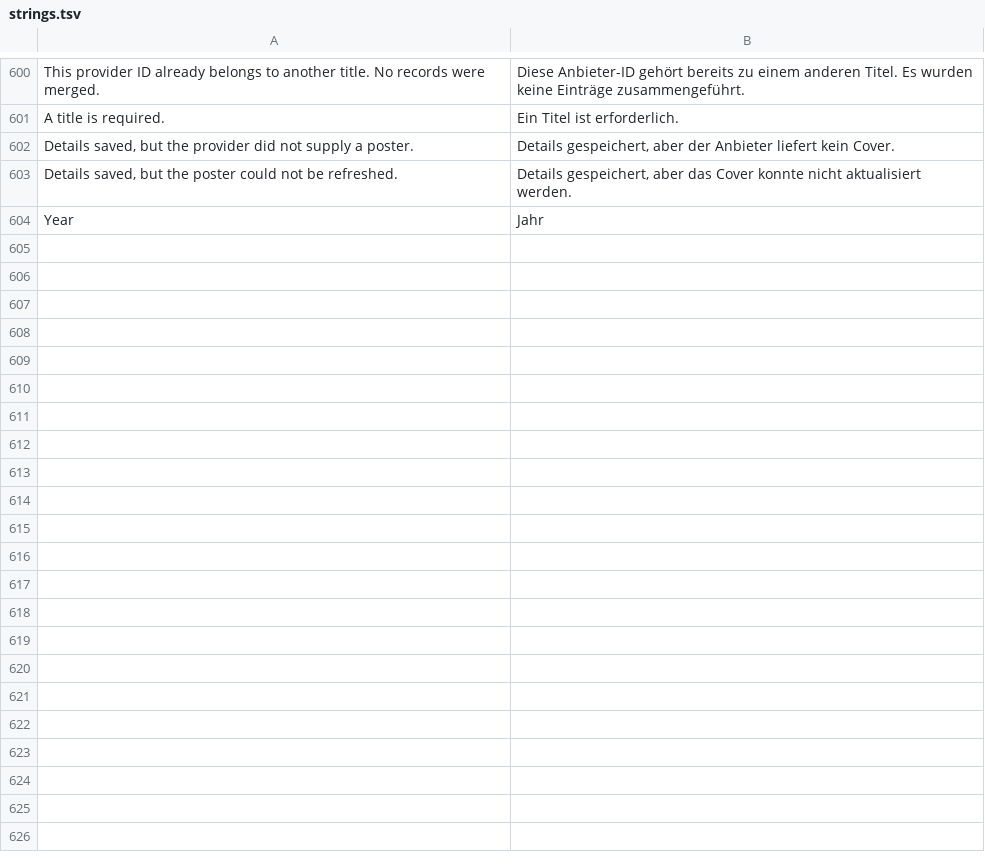
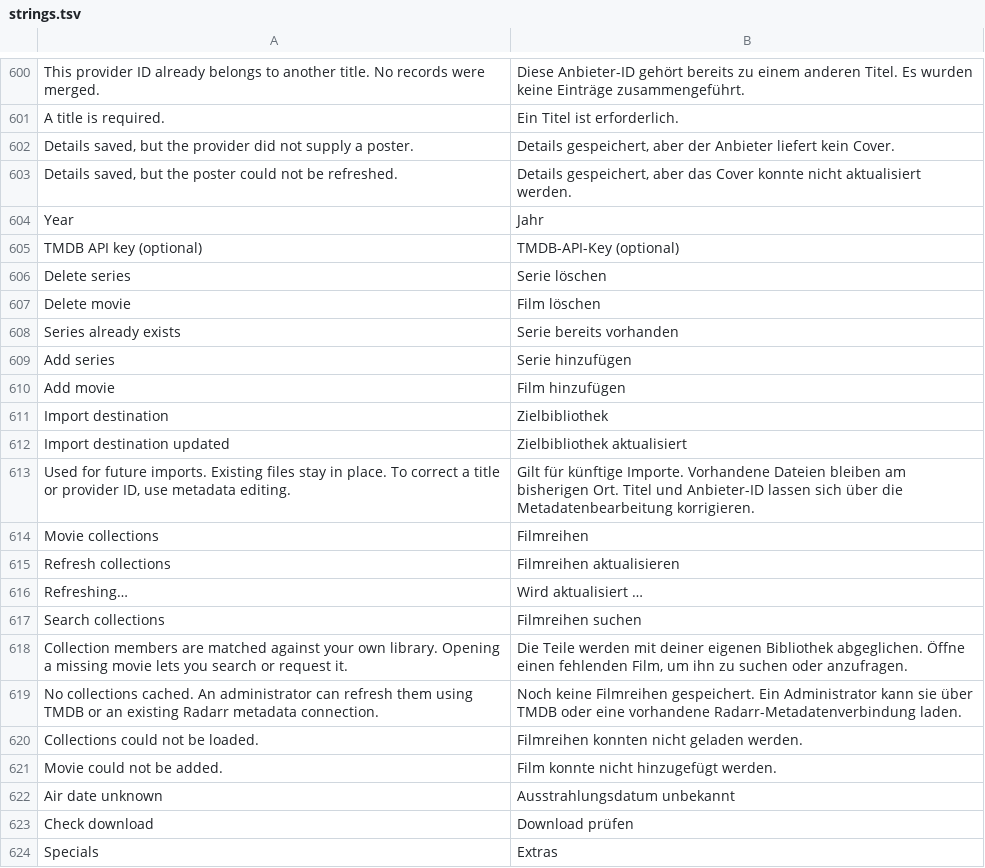
Before and after one commit to gerrit117/MediaManager, a TSV file: web/src/lib/i18n/strings.tsv, drawn as a sheet; only a part is shown, gaps mark what is left out; the diff covers the shown part only.

Commit message:
Fix series identities, episode actions and movie collections (#9)

```diff
--- a/web/src/lib/i18n/strings.tsv
+++ b/web/src/lib/i18n/strings.tsv
@@ -604 +604,21 @@ Details saved, but the poster could not be refreshed.	Details gespeichert, aber
 Year	Jahr
+TMDB API key (optional)	TMDB-API-Key (optional)
+Delete series	Serie löschen
+Delete movie	Film löschen
+Series already exists	Serie bereits vorhanden
+Add series	Serie hinzufügen
+Add movie	Film hinzufügen
+Import destination	Zielbibliothek
+Import destination updated	Zielbibliothek aktualisiert
+Used for future imports. Existing files stay in place. To correct a title or provider ID, use metadata editing.	Gilt für künftige Importe. Vorhandene Dateien bleiben am bisherigen Ort. Titel und Anbieter-ID lassen sich über die Metadatenbearbeitung korrigieren.
+Movie collections	Filmreihen
+Refresh collections	Filmreihen aktualisieren
+Refreshing…	Wird aktualisiert …
+Search collections	Filmreihen suchen
+Collection members are matched against your own library. Opening a missing movie lets you search or request it.	Die Teile werden mit deiner eigenen Bibliothek abgeglichen. Öffne einen fehlenden Film, um ihn zu suchen oder anzufragen.
+No collections cached. An administrator can refresh them using TMDB or an existing Radarr metadata connection.	Noch keine Filmreihen gespeichert. Ein Administrator kann sie über TMDB oder eine vorhandene Radarr-Metadatenverbindung laden.
+Collections could not be loaded.	Filmreihen konnten nicht geladen werden.
+Movie could not be added.	Film konnte nicht hinzugefügt werden.
+Air date unknown	Ausstrahlungsdatum unbekannt
+Check download	Download prüfen
+Specials	Extras
```
Also changed, not shown: 20 added rows elsewhere in this file, 42 other files.
